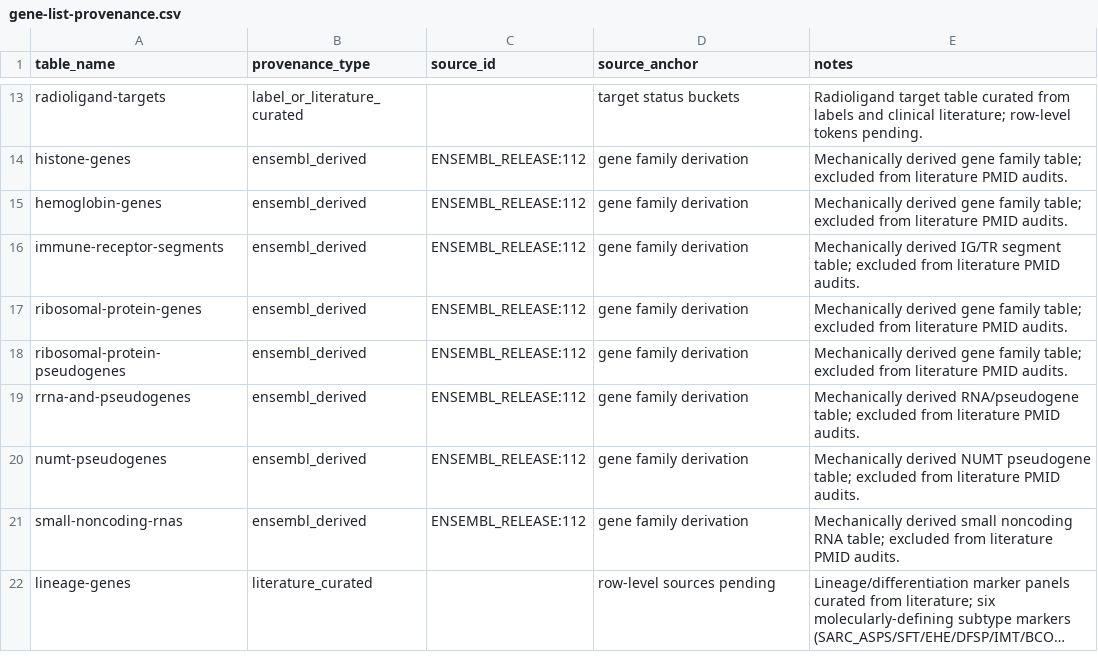
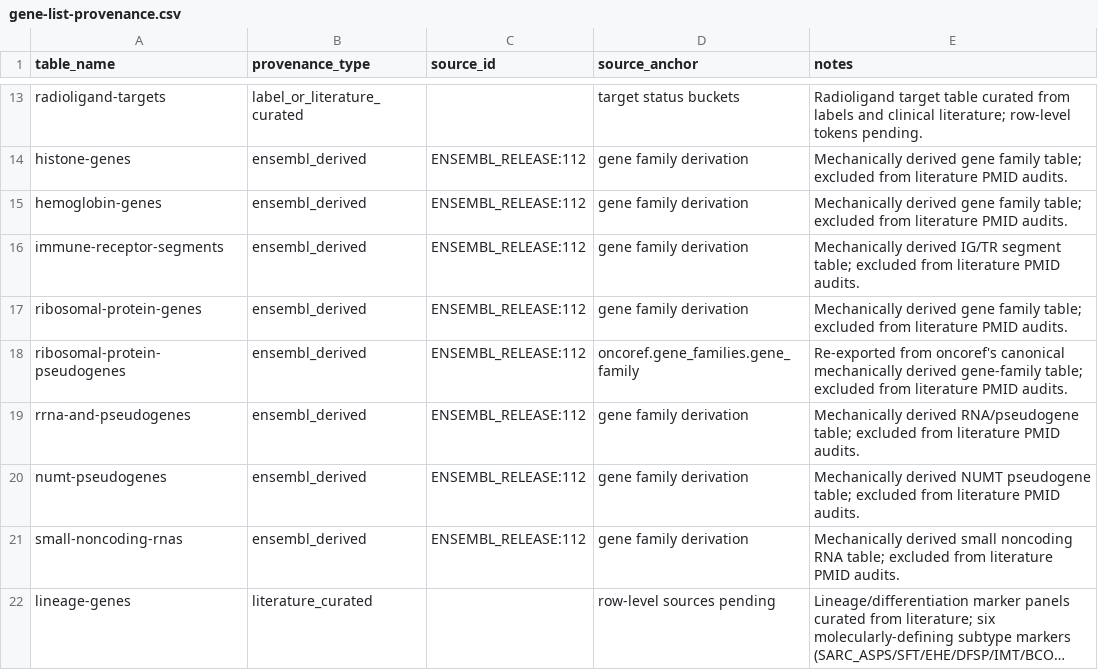
Before and after one commit to pirl-unc/pirlygenes, a CSV file: pirlygenes/data/gene-list-provenance.csv, drawn as a sheet; only a part is shown, gaps mark what is left out; long unchanged cells end in ….

Commit message:
Delegate clean-TPM gene families to oncoref (#563)
* Delegate clean TPM gene families to oncoref

* Preserve reference filter compatibility

Constrain delegated cancer grouping semantics, resolve source kinds through the pirlygenes registry before pooling, retain pooled exact-cohort results, and prepare the lean 5.23.34 data bundle.

```diff
--- a/pirlygenes/data/gene-list-provenance.csv
+++ b/pirlygenes/data/gene-list-provenance.csv
@@ -17,3 +17,3 @@ immune-receptor-segments,ensembl_derived,ENSEMBL_RELEASE:112,gene family derivat
 ribosomal-protein-genes,ensembl_derived,ENSEMBL_RELEASE:112,gene family derivation,Mechanically derived gene family table; excluded from literature PMID audits.
-ribosomal-protein-pseudogenes,ensembl_derived,ENSEMBL_RELEASE:112,gene family derivation,Mechanically derived gene family table; excluded from literature PMID audits.
+ribosomal-protein-pseudogenes,ensembl_derived,ENSEMBL_RELEASE:112,oncoref.gene_families.gene_family,Re-exported from oncoref's canonical mechanically derived gene-family table; excluded from literature PMID audits.
 rrna-and-pseudogenes,ensembl_derived,ENSEMBL_RELEASE:112,gene family derivation,Mechanically derived RNA/pseudogene table; excluded from literature PMID audits.
```
Also changed, not shown: 19 other files.
